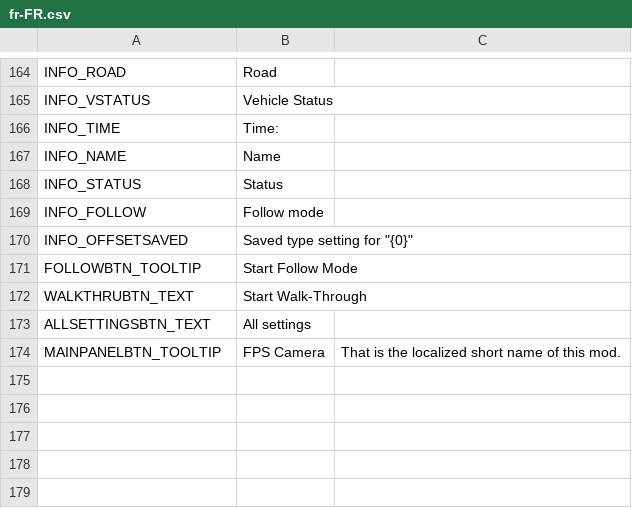
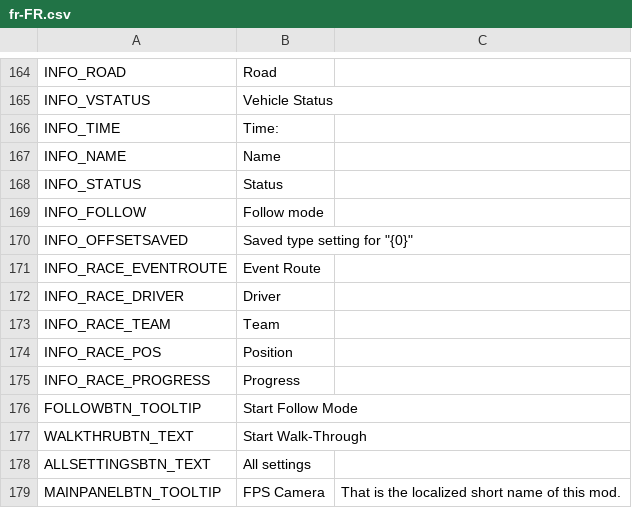
Before and after one commit to will258012/FPSCamera-Continued, a CSV file: FPSCamera/Translations/fr-FR.csv, drawn as a sheet; only a part is shown, gaps mark what is left out; the diff names each change by its address in the sheet, - before the commit and + after, or states it on an @@ line.

Commit message:
New translations en-en.csv (French)

```diff
--- a/FPSCamera/Translations/fr-FR.csv
+++ b/FPSCamera/Translations/fr-FR.csv
+row 171: INFO_RACE_EVENTROUTE | Event Route
+row 172: INFO_RACE_DRIVER | Driver
+row 173: INFO_RACE_TEAM | Team
+row 174: INFO_RACE_POS | Position
+row 175: INFO_RACE_PROGRESS | Progress
```
